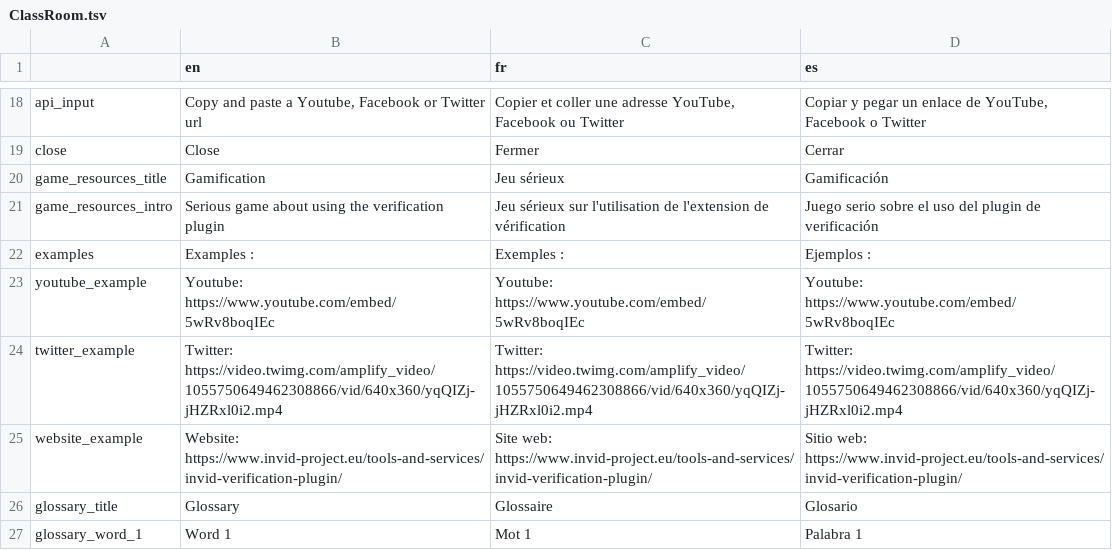
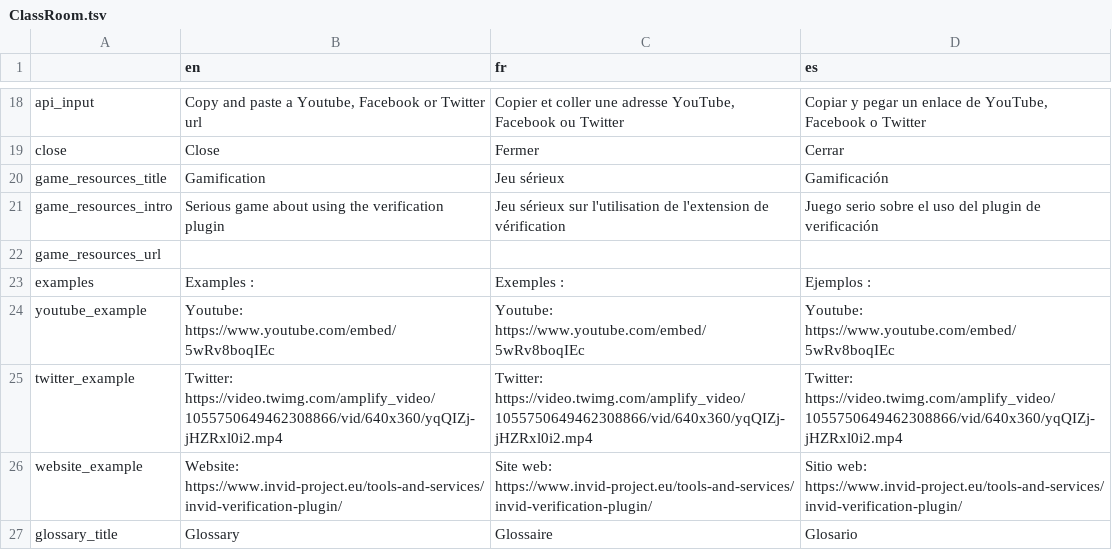
Before and after one commit to Xelgen/InVID-Translations, a TSV file: components/NavItems/ClassRoom.tsv, drawn as a sheet; only a part is shown, gaps mark what is left out; the shorter side is filled out with more unchanged rows.

Commit message:
Update ClassRoom.tsv
add gamification resources

```diff
--- a/components/NavItems/ClassRoom.tsv
+++ b/components/NavItems/ClassRoom.tsv
@@ -21,2 +21,3 @@ game_resources_title	Gamification	Jeu sérieux	Gamificación
 game_resources_intro	Serious game about using the verification plugin	Jeu sérieux sur l'utilisation de l'extension de vérification	Juego serio sobre el uso del plugin de verificación
+game_resources_url	
 examples	Examples :	Exemples :	Ejemplos :
```
